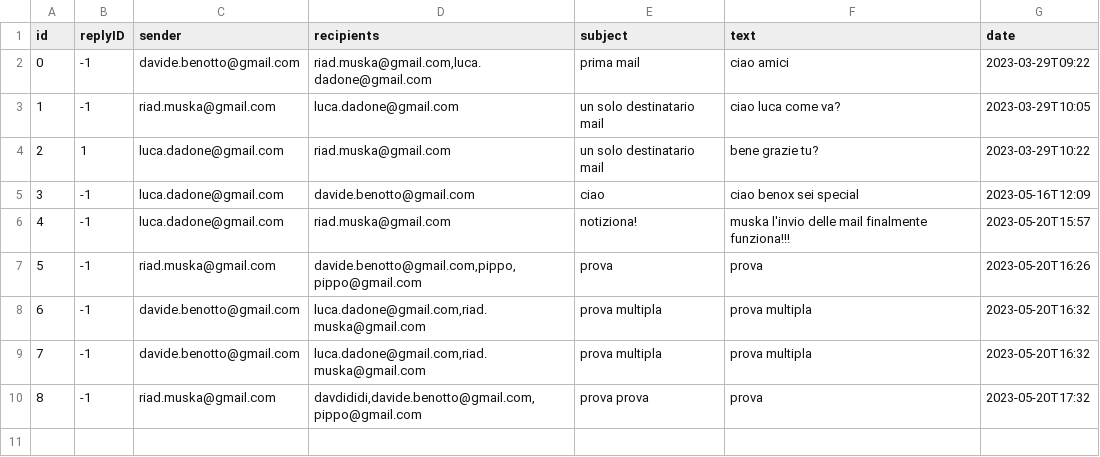
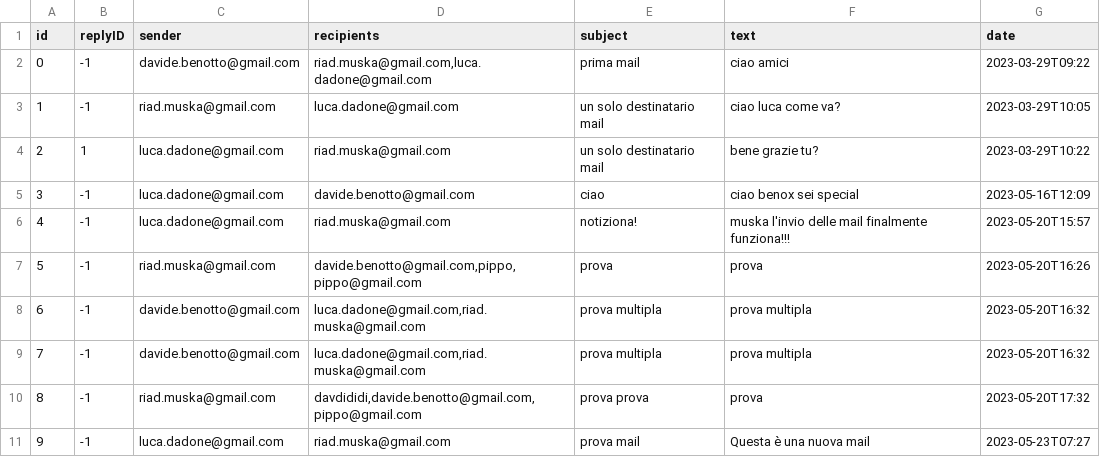
Before and after one commit to dadoluca/Java_Email_Service, a CSV file: src/main/java/com/example/mailservice/mailserver/data/email.csv, drawn as a sheet; the diff names each change by its address in the sheet, - before the commit and + after, or states it on an @@ line.

```diff
--- a/src/main/java/com/example/mailservice/mailserver/data/email.csv
+++ b/src/main/java/com/example/mailservice/mailserver/data/email.csv
+row 11: 9 | -1 | luca.dadone@gmail.com | riad.muska@gmail.com | prova mail | Questa è una nuova mail | 2023-05-23T07:27
```
Also changed, not shown: 8 other files.
